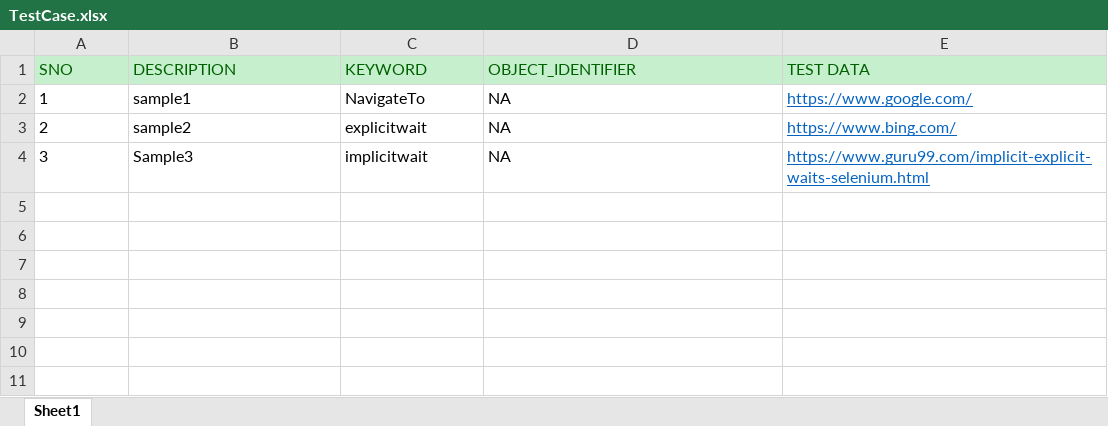
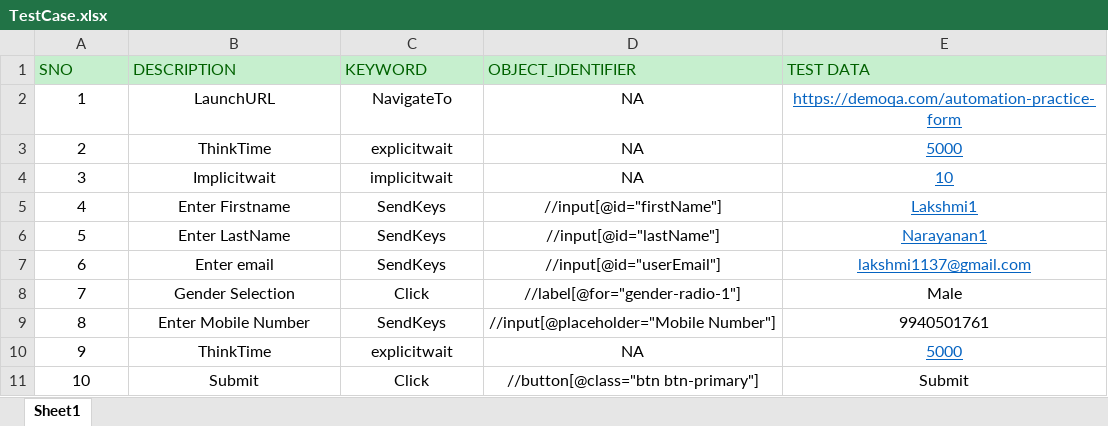
Before and after one commit to TestingSam/ATMFrm1, an Excel workbook: src/Resources/TestCase.xlsx, sheet Sheet1, drawn as a sheet; values as stored, in another font and other column widths than the file's, no borders; the diff names each change by its address in the sheet, - before the commit and + after, or states it on an @@ line.

Commit message:
updated with testcase .xls

```diff
--- a/src/Resources/TestCase.xlsx (sheet Sheet1)
+++ b/src/Resources/TestCase.xlsx (sheet Sheet1)
-A2:E4 alignment: left
+A2:E4 alignment: center
-B2 (DESCRIPTION): sample1
+B2 (DESCRIPTION): LaunchURL
-E2 (TEST DATA): https://www.google.com/
+E2 (TEST DATA): https://demoqa.com/automation-practice-form
-B3 (DESCRIPTION): sample2
+B3 (DESCRIPTION): ThinkTime
-E3 (TEST DATA): https://www.bing.com/
+E3 (TEST DATA): 5000
-B4 (DESCRIPTION): Sample3
+B4 (DESCRIPTION): Implicitwait
-E4 (TEST DATA): https://www.guru99.com/implicit-explicit-waits-selenium.html
+E4 (TEST DATA): 10
+row 5: 4 | Enter Firstname | SendKeys | //input[@id="firstName"] | Lakshmi1
+row 6: 5 | Enter LastName | SendKeys | //input[@id="lastName"] | Narayanan1
+row 7: 6 | Enter email | SendKeys | //input[@id="userEmail"] | lakshmi1137@gmail.com
+row 8: 7 | Gender Selection | Click | //label[@for="gender-radio-1"] | Male
+row 9: 8 | Enter Mobile Number | SendKeys | //input[@placeholder="Mobile Number"] | 9940501761
+row 10: 9 | ThinkTime | explicitwait | NA | 5000
+row 11: 10 | Submit | Click | //button[@class="btn btn-primary"] | Submit
```
